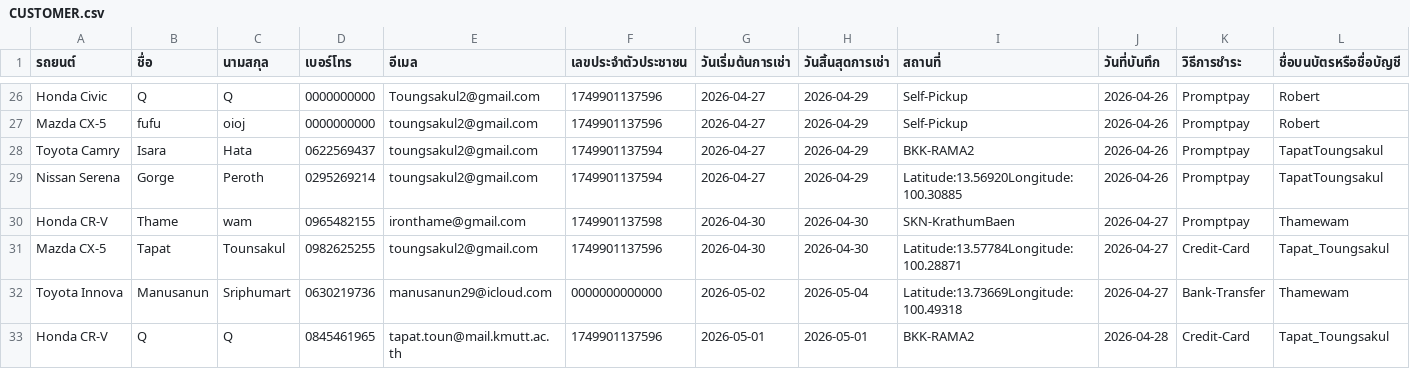
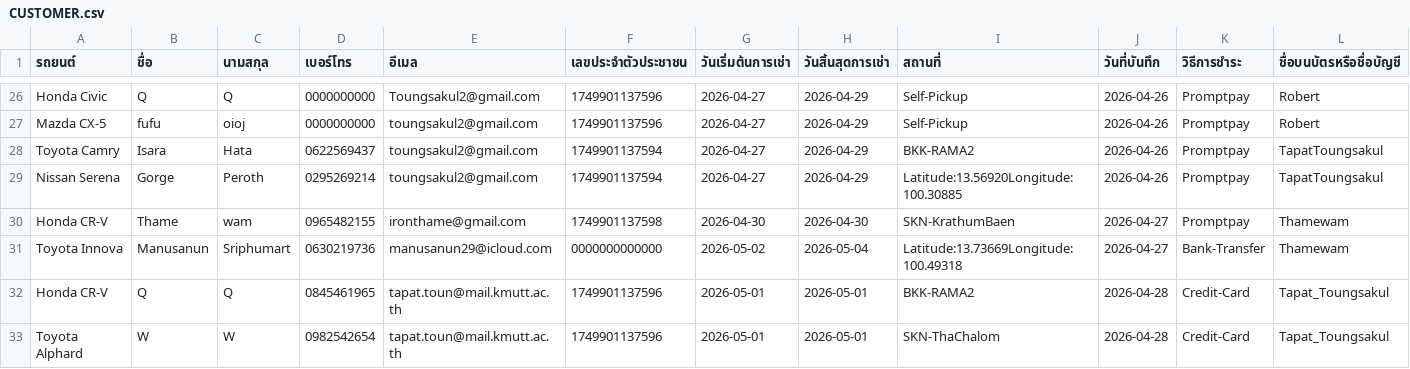
Before and after one commit to Txpxt-xuto/Project-idea, a CSV file: NEW-Website/CUSTOMER.csv, drawn as a sheet; only a part is shown, gaps mark what is left out; removed rows and columns are numbered as before the commit, all else as after; rows hold the shown columns only; the diff names each change by its address in the sheet, - before the commit and + after, or states it on an @@ line.

Commit message:
Update CUSTOMER.csv

```diff
--- a/NEW-Website/CUSTOMER.csv
+++ b/NEW-Website/CUSTOMER.csv
-row 31: Mazda CX-5 | Tapat | Tounsakul | 0982625255 | toungsakul2@gmail.com | 1749901137596 | 2026-04-30 | 2026-04-30 | Latitude:13.57784Longitude:100.28871 | 2026-04-27 | Credit-Card | Tapat_Toungsakul
+row 33: Toyota Alphard | W | W | 0982542654 | tapat.toun@mail.kmutt.ac.th | 1749901137596 | 2026-05-01 | 2026-05-01 | SKN-ThaChalom | 2026-04-28 | Credit-Card | Tapat_Toungsakul
```
